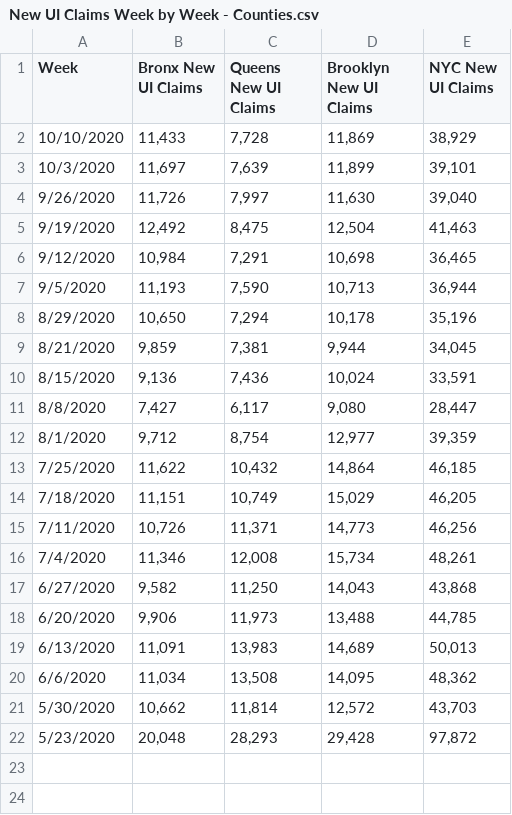
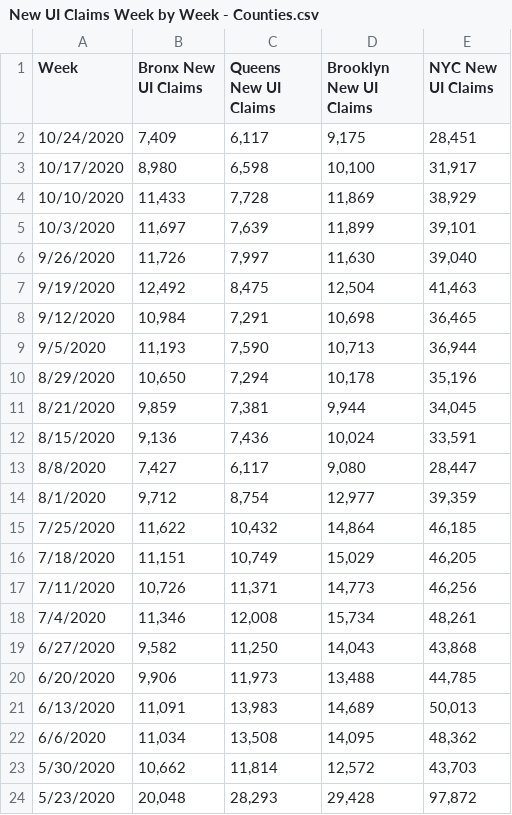
Before and after one commit to RabidBacon/NYS-Labor-Story, a CSV file: New UI Claims Week by Week - Counties.csv, drawn as a sheet; the diff names each change by its address in the sheet, - before the commit and + after, or states it on an @@ line.

Commit message:
Update New UI Claims Week by Week - Counties.csv
Update CSV with 10-17-20 and 10-24-20 data

```diff
--- a/New UI Claims Week by Week - Counties.csv
+++ b/New UI Claims Week by Week - Counties.csv
+row 2: 10/24/2020 | 7,409 | 6,117 | 9,175 | 28,451
+row 3: 10/17/2020 | 8,980 | 6,598 | 10,100 | 31,917
```
